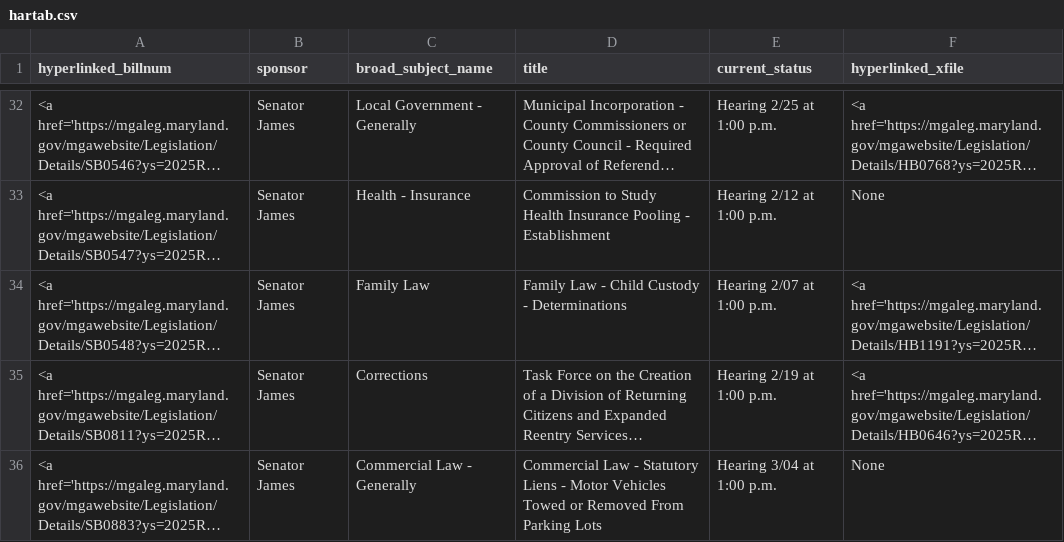
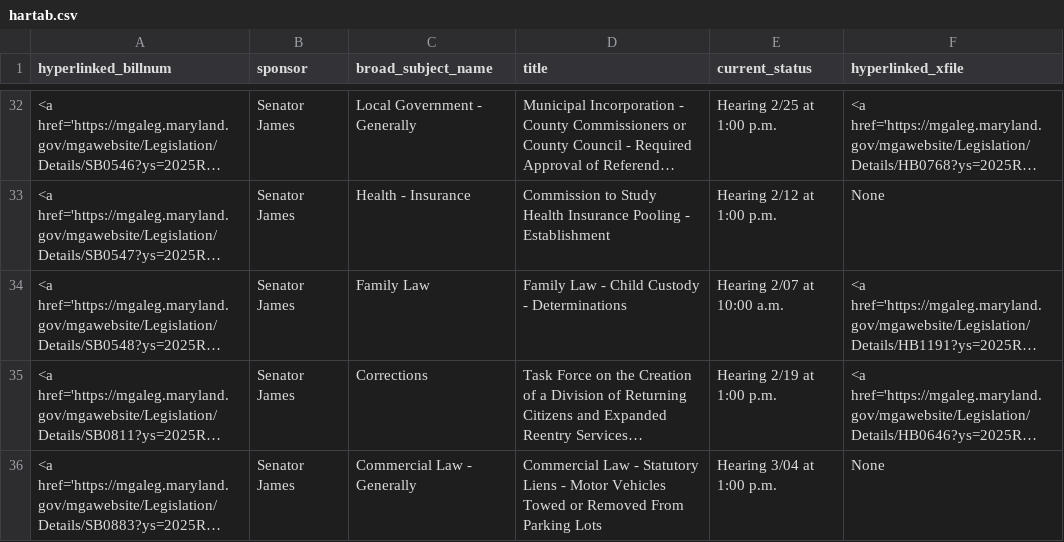
Before and after one commit to Baltimore-Sun/md-ga-bill-tracker, a CSV file: hartab.csv, drawn as a sheet; only a part is shown, gaps mark what is left out; long unchanged cells end in …; the diff names each change by its address in the sheet, - before the commit and + after, or states it on an @@ line.

```diff
--- a/hartab.csv
+++ b/hartab.csv
-E34 (current_status): Hearing 2/07 at 1:00 p.m.
+E34 (current_status): Hearing 2/07 at 10:00 a.m.
```
Also changed, not shown: aatab.csv, howtab.csv.
